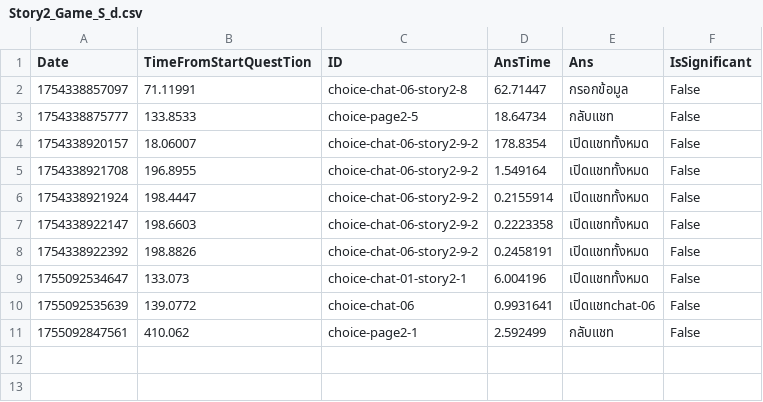
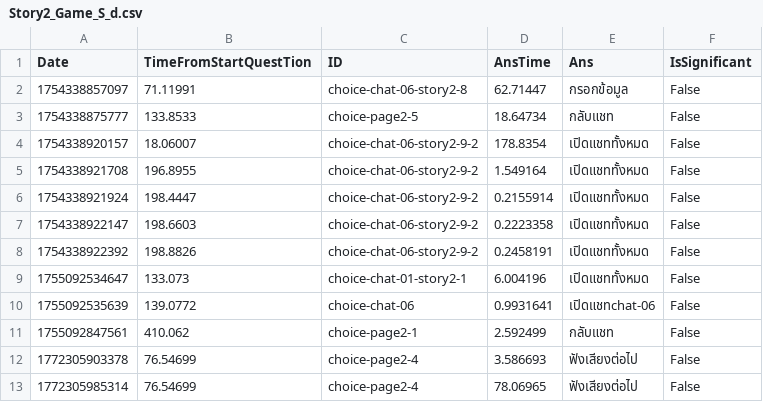
Before and after one commit to kinokokuma/fakeapp2, a CSV file: Assets/CSV/Story2_Game_S_d.csv, drawn as a sheet; the diff names each change by its address in the sheet, - before the commit and + after, or states it on an @@ line.

```diff
--- a/Assets/CSV/Story2_Game_S_d.csv
+++ b/Assets/CSV/Story2_Game_S_d.csv
+row 12: 1772305903378 | 76.54699 | choice-page2-4 | 3.586693 | ฟังเสียงต่อไป | False
+row 13: 1772305985314 | 76.54699 | choice-page2-4 | 78.06965 | ฟังเสียงต่อไป | False
```
Also changed, not shown: Assets/CSV/Story2_Game_S_asd.csv, Assets/CSV/Story2_Game_S_asd_LOG.csv, 54 other files.
